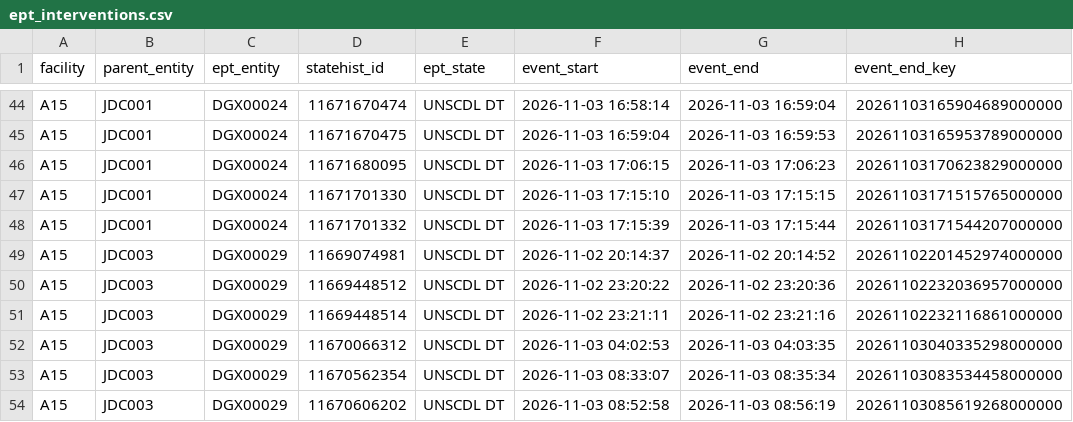
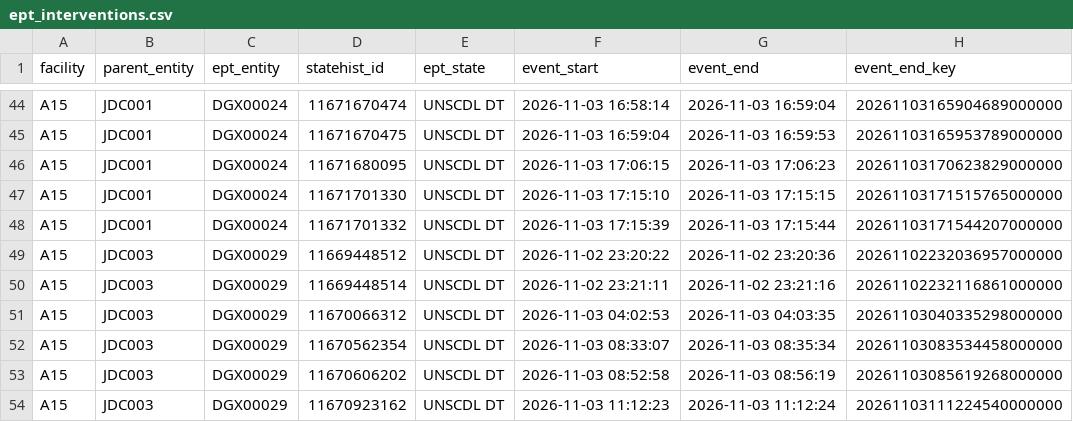
Before and after one commit to VectorLim/SQLPathFinder_PY_Migration, a CSV file: first_lot_after_ept_lots/output/ept_interventions.csv, drawn as a sheet; only a part is shown, gaps mark what is left out; the shorter side is filled out with more unchanged rows; the diff names each change by its address in the sheet, - before the commit and + after, or states it on an @@ line.

```diff
--- a/first_lot_after_ept_lots/output/ept_interventions.csv
+++ b/first_lot_after_ept_lots/output/ept_interventions.csv
-row 49: A15 | JDC003 | DGX00029 | 11669074981 | UNSCDL DT | 2026-11-02 20:14:37 | 2026-11-02 20:14:52 | 20261102201452974000000
```
Also changed, not shown: first_lot_after_ept_lots/output/first_lot_after_ept_lots.csv, first_lot_after_ept_lots/output/lot_history.csv, 6 other files.
